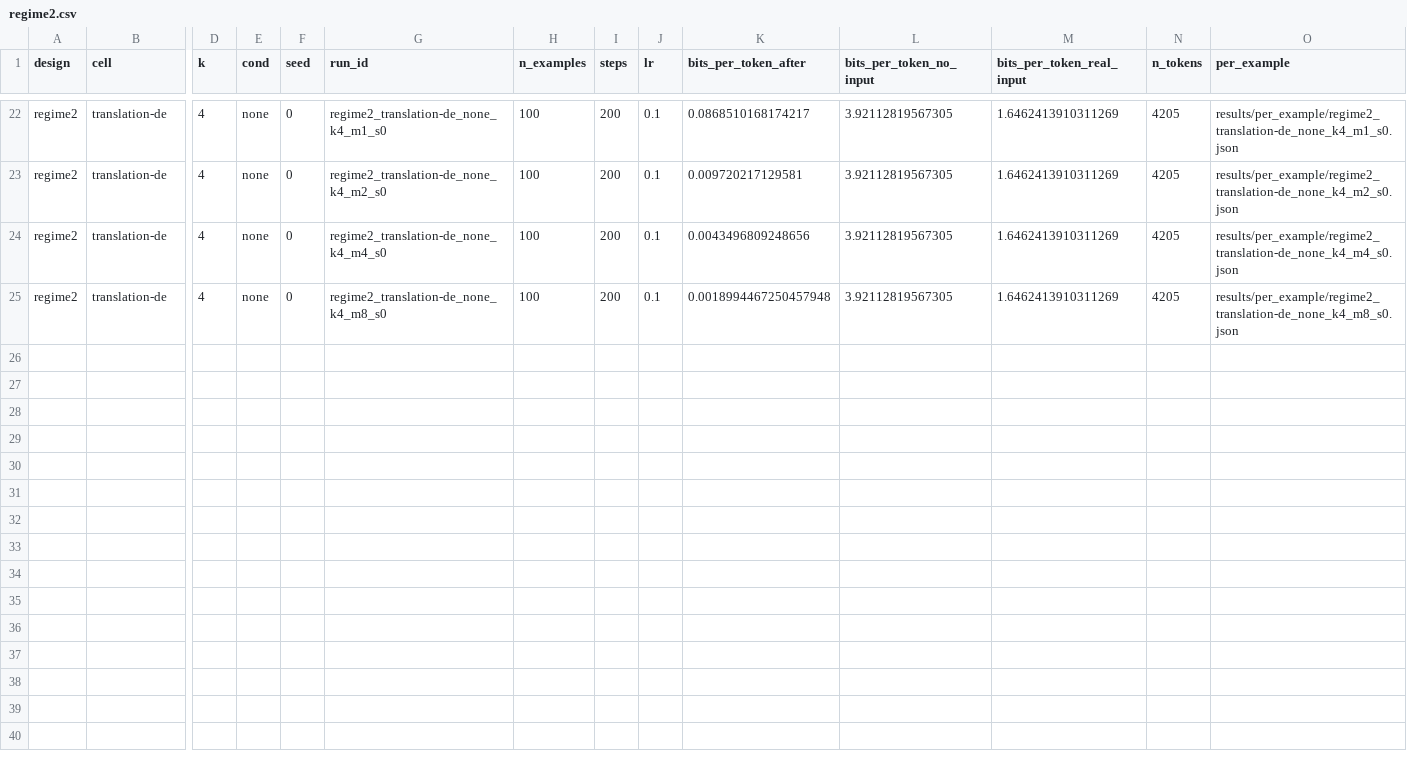
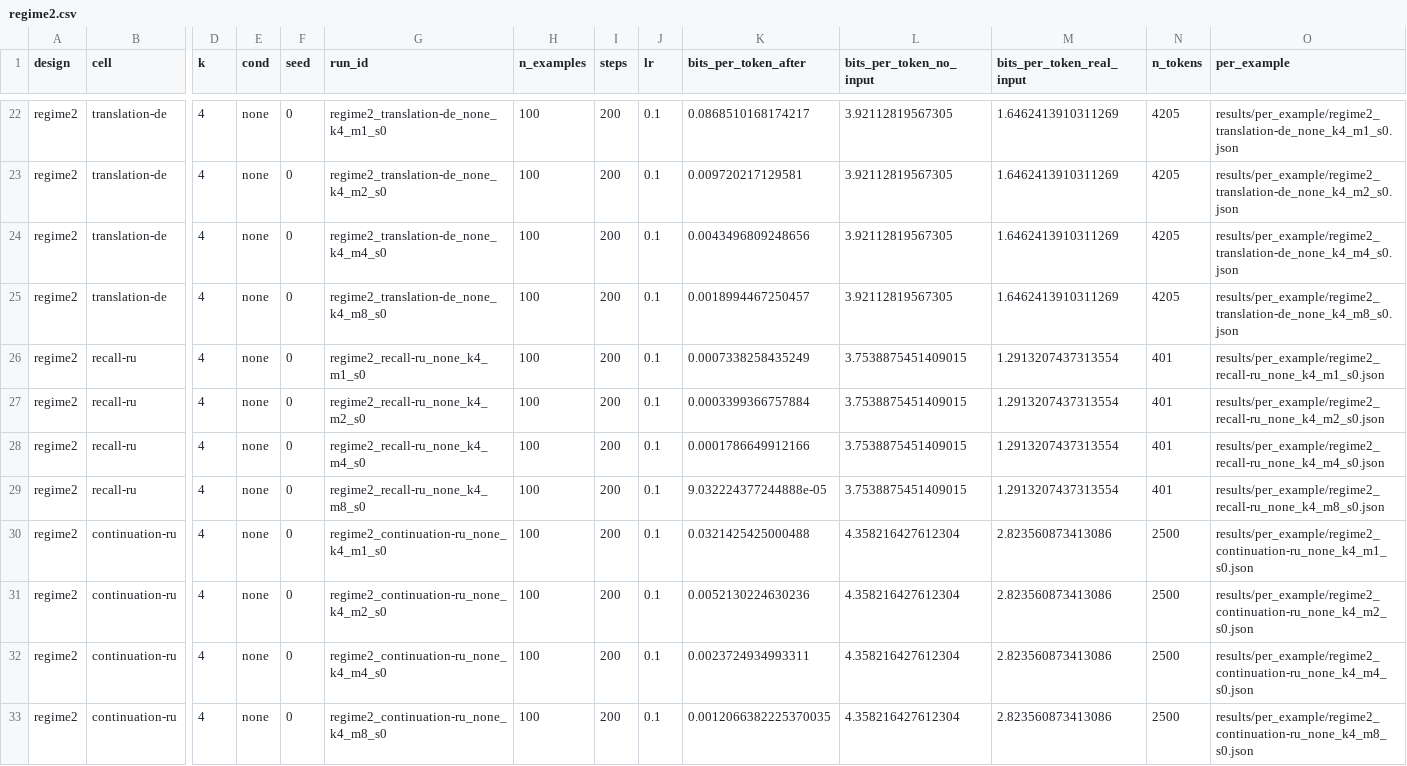
Before and after one commit to sirotenkogeorgii/prefix-programs, a CSV file: results_sync/regime2.csv, drawn as a sheet; only a part is shown, gaps mark what is left out; rows hold the shown columns only; the diff names each change by its address in the sheet, - before the commit and + after, or states it on an @@ line.

Commit message:
Sync results from Colab

```diff
--- a/results_sync/regime2.csv
+++ b/results_sync/regime2.csv
-K25 (bits_per_token_after): 0.0018994467250457948
+K25 (bits_per_token_after): 0.0018994467250457
+row 26: regime2 | recall-ru | 4 | none | 0 | regime2_recall-ru_none_k4_m1_s0 | 100 | 200 | 0.1 | 0.0007338258435249 | 3.7538875451409015 | 1.2913207437313554 | 401 | results/per_example/regime2_recall-ru_none_k4_m1_s0.json
+row 27: regime2 | recall-ru | 4 | none | 0 | regime2_recall-ru_none_k4_m2_s0 | 100 | 200 | 0.1 | 0.0003399366757884 | 3.7538875451409015 | 1.2913207437313554 | 401 | results/per_example/regime2_recall-ru_none_k4_m2_s0.json
+row 28: regime2 | recall-ru | 4 | none | 0 | regime2_recall-ru_none_k4_m4_s0 | 100 | 200 | 0.1 | 0.0001786649912166 | 3.7538875451409015 | 1.2913207437313554 | 401 | results/per_example/regime2_recall-ru_none_k4_m4_s0.json
+row 29: regime2 | recall-ru | 4 | none | 0 | regime2_recall-ru_none_k4_m8_s0 | 100 | 200 | 0.1 | 9.032224377244888e-05 | 3.7538875451409015 | 1.2913207437313554 | 401 | results/per_example/regime2_recall-ru_none_k4_m8_s0.json
+row 30: regime2 | continuation-ru | 4 | none | 0 | regime2_continuation-ru_none_k4_m1_s0 | 100 | 200 | 0.1 | 0.0321425425000488 | 4.358216427612304 | 2.823560873413086 | 2500 | results/per_example/regime2_continuation-ru_none_k4_m1_s0.json
+row 31: regime2 | continuation-ru | 4 | none | 0 | regime2_continuation-ru_none_k4_m2_s0 | 100 | 200 | 0.1 | 0.0052130224630236 | 4.358216427612304 | 2.823560873413086 | 2500 | results/per_example/regime2_continuation-ru_none_k4_m2_s0.json
+row 32: regime2 | continuation-ru | 4 | none | 0 | regime2_continuation-ru_none_k4_m4_s0 | 100 | 200 | 0.1 | 0.0023724934993311 | 4.358216427612304 | 2.823560873413086 | 2500 | results/per_example/regime2_continuation-ru_none_k4_m4_s0.json
+row 33: regime2 | continuation-ru | 4 | none | 0 | regime2_continuation-ru_none_k4_m8_s0 | 100 | 200 | 0.1 | 0.0012066382225370035 | 4.358216427612304 | 2.823560873413086 | 2500 | results/per_example/regime2_continuation-ru_none_k4_m8_s0.json
```
Also changed, not shown: 8 other files.
